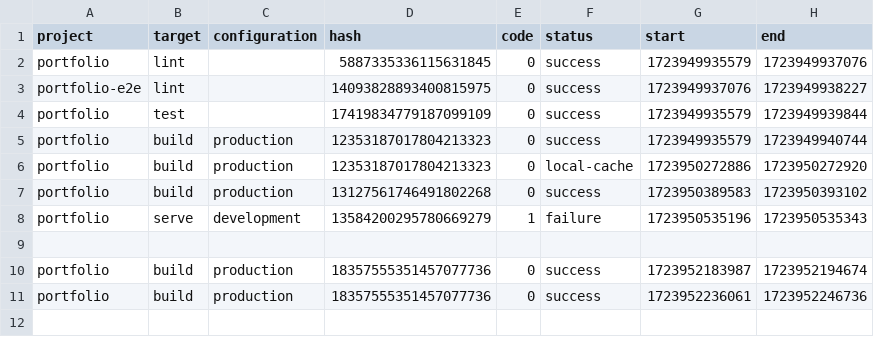
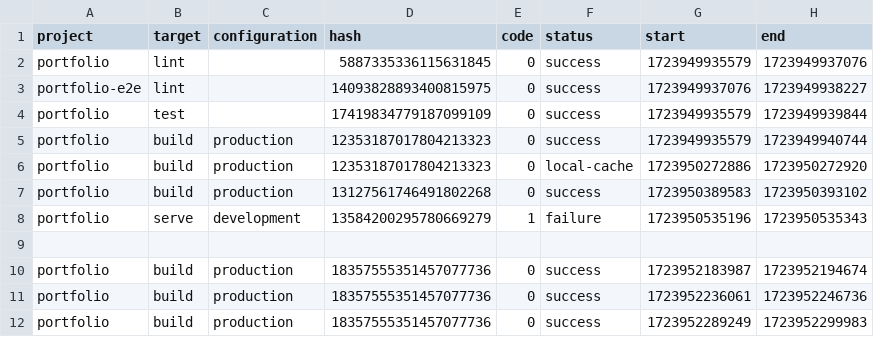
Before and after one commit to rosecolinlarry/rosecolinlarry.github.io, a CSV file: .nx/workspace-data/task-history.csv, drawn as a sheet.

Commit message:
Automatic build

```diff
--- a/.nx/workspace-data/task-history.csv
+++ b/.nx/workspace-data/task-history.csv
@@ -11 +11,2 @@ portfolio,build,production,18357555351457077736,0,success,1723952183987,17239521
 portfolio,build,production,18357555351457077736,0,success,1723952236061,1723952246736
+portfolio,build,production,18357555351457077736,0,success,1723952289249,1723952299983
```
